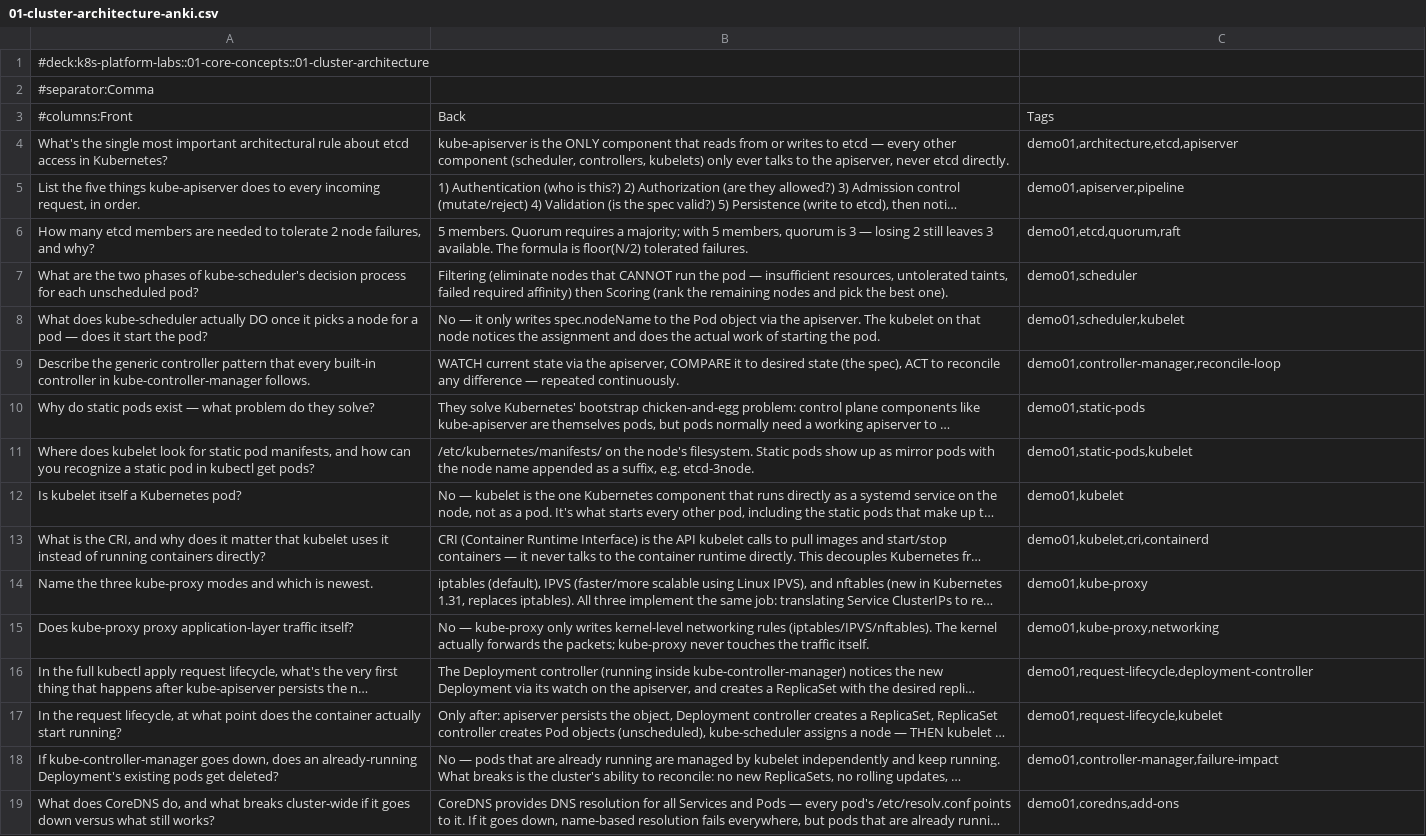
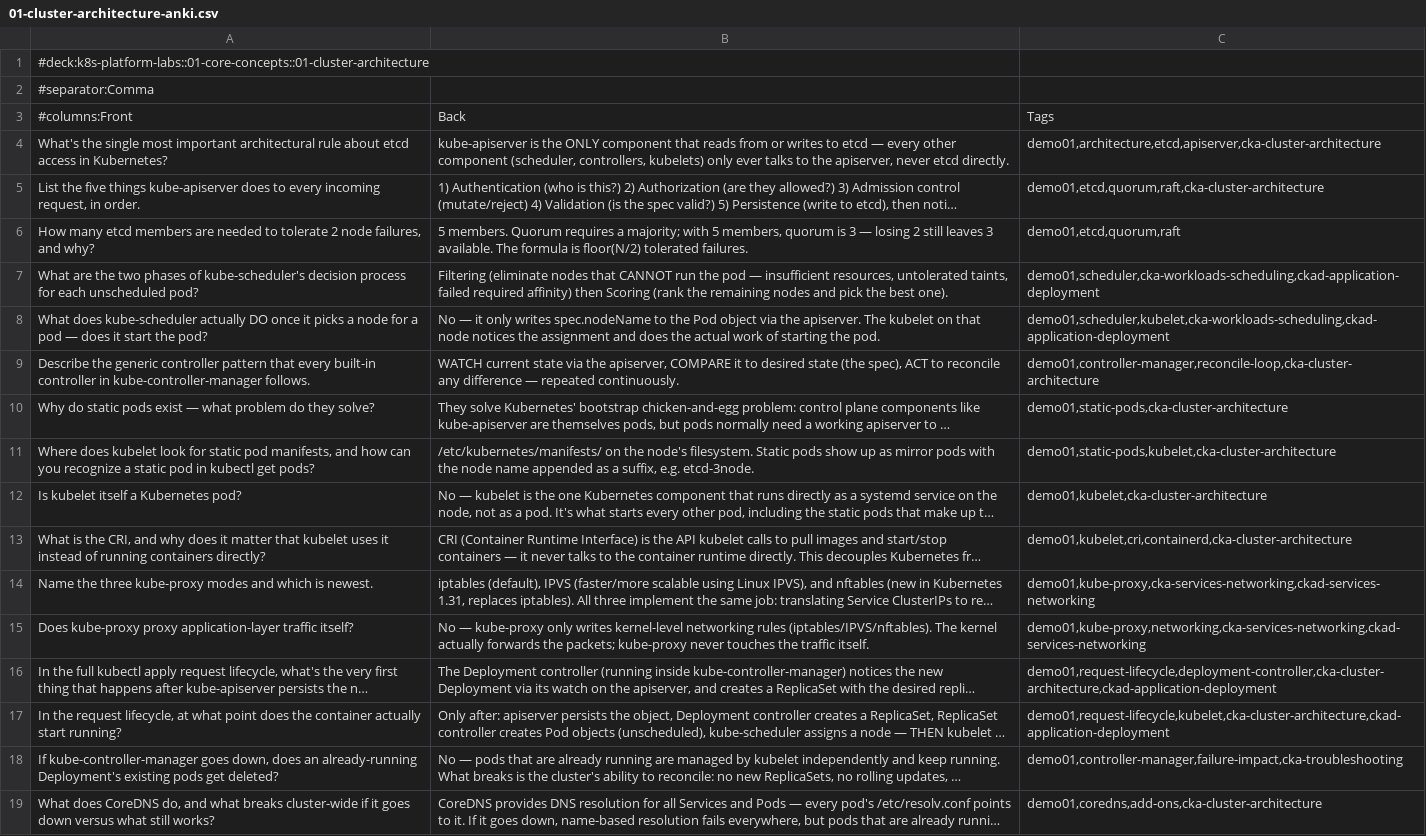
Before and after one commit to rselvantech/k8s-platform-labs, a CSV file: 01-core-concepts/01-cluster-architecture/01-cluster-architecture-anki.csv, drawn as a sheet; long unchanged cells end in …; the diff names each change by its address in the sheet, - before the commit and + after, or states it on an @@ line.

Commit message:
ix(k8s-platform-labs): 01-core-concepts/Demo 01 - update README. update Anki and Quiz section formats path: 01-core-concepts/01-cluster-architecture

```diff
--- a/01-core-concepts/01-cluster-architecture/01-cluster-architecture-anki.csv
+++ b/01-core-concepts/01-cluster-architecture/01-cluster-architecture-anki.csv
-C4: demo01,architecture,etcd,apiserver
+C4: demo01,architecture,etcd,apiserver,cka-cluster-architecture
-C5: demo01,apiserver,pipeline
+C5: demo01,etcd,quorum,raft,cka-cluster-architecture
-C7: demo01,scheduler
+C7: demo01,scheduler,cka-workloads-scheduling,ckad-application-deployment
-C8: demo01,scheduler,kubelet
+C8: demo01,scheduler,kubelet,cka-workloads-scheduling,ckad-application-deployment
-C9: demo01,controller-manager,reconcile-loop
+C9: demo01,controller-manager,reconcile-loop,cka-cluster-architecture
-C10: demo01,static-pods
+C10: demo01,static-pods,cka-cluster-architecture
-C11: demo01,static-pods,kubelet
+C11: demo01,static-pods,kubelet,cka-cluster-architecture
-C12: demo01,kubelet
+C12: demo01,kubelet,cka-cluster-architecture
-C13: demo01,kubelet,cri,containerd
+C13: demo01,kubelet,cri,containerd,cka-cluster-architecture
-C14: demo01,kube-proxy
+C14: demo01,kube-proxy,cka-services-networking,ckad-services-networking
-C15: demo01,kube-proxy,networking
+C15: demo01,kube-proxy,networking,cka-services-networking,ckad-services-networking
-C16: demo01,request-lifecycle,deployment-controller
+C16: demo01,request-lifecycle,deployment-controller,cka-cluster-architecture,ckad-application-deployment
-C17: demo01,request-lifecycle,kubelet
+C17: demo01,request-lifecycle,kubelet,cka-cluster-architecture,ckad-application-deployment
-C18: demo01,controller-manager,failure-impact
+C18: demo01,controller-manager,failure-impact,cka-troubleshooting
-C19: demo01,coredns,add-ons
+C19: demo01,coredns,add-ons,cka-cluster-architecture
```
Also changed, not shown: 2 other files.
